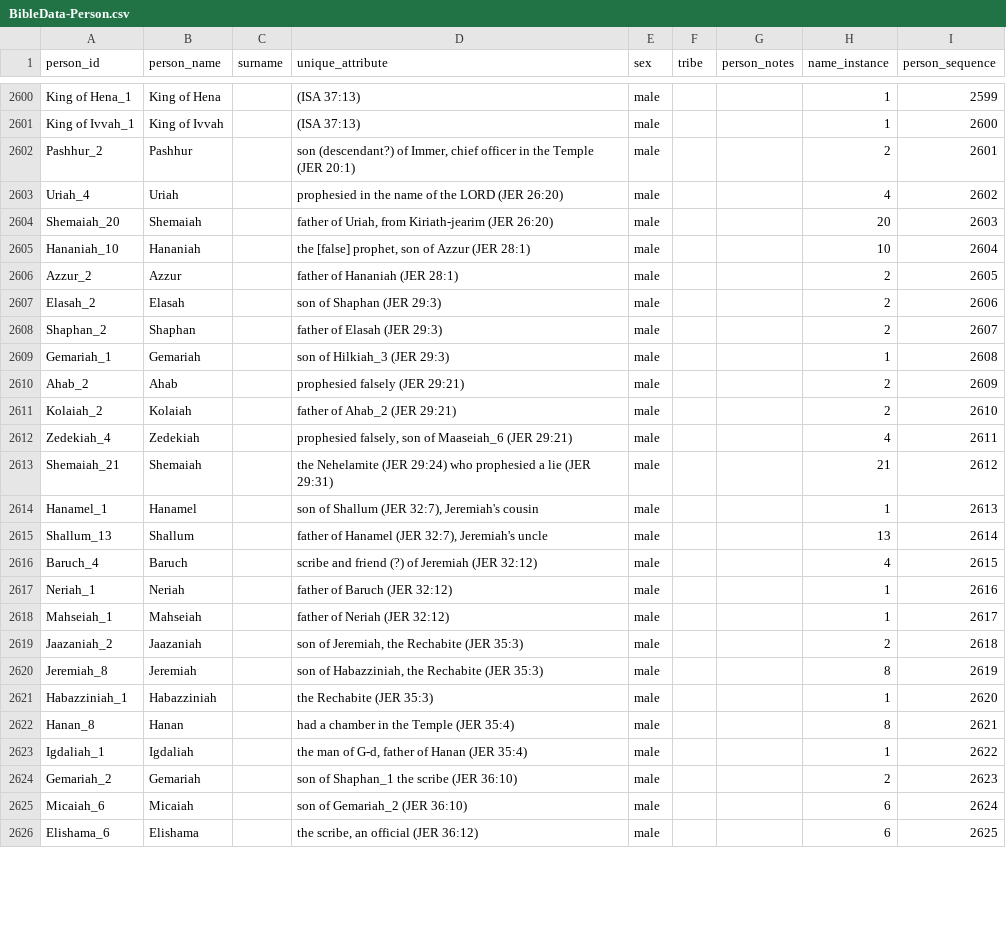
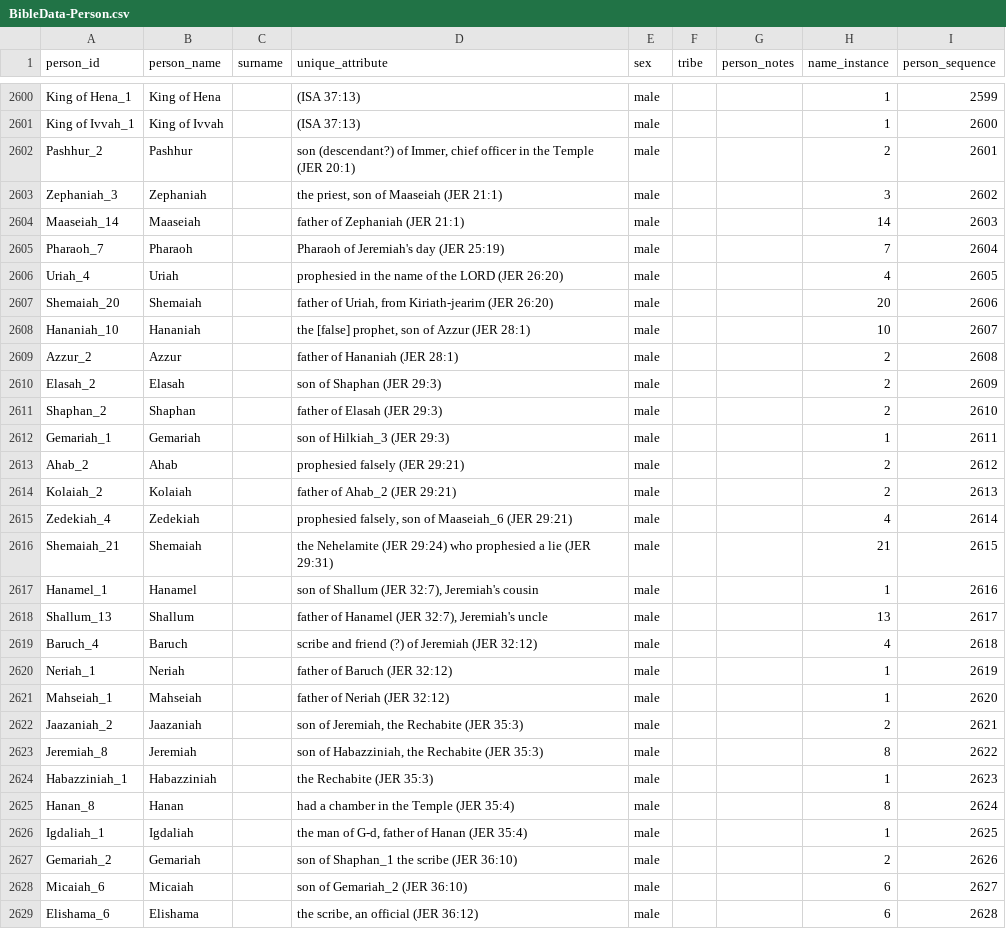
Before and after one commit to BradyStephenson/bible-data, a CSV file: BibleData-Person.csv, drawn as a sheet; only a part is shown, gaps mark what is left out; the diff covers the shown part only.

```diff
--- a/BibleData-Person.csv
+++ b/BibleData-Person.csv
@@ -2602,25 +2602,28 @@ King of Ivvah_1,King of Ivvah,,(ISA 37:13),male,,,1,2600
 Pashhur_2,Pashhur,,"son (descendant?) of Immer, chief officer in the Temple (JER 20:1)",male,,,2,2601
-Uriah_4,Uriah,,prophesied in the name of the LORD (JER 26:20),male,,,4,2602
-Shemaiah_20,Shemaiah,,"father of Uriah, from Kiriath-jearim (JER 26:20)",male,,,20,2603
-Hananiah_10,Hananiah,,"the [false] prophet, son of Azzur (JER 28:1)",male,,,10,2604
-Azzur_2,Azzur,,father of Hananiah (JER 28:1),male,,,2,2605
-Elasah_2,Elasah,,son of Shaphan (JER 29:3),male,,,2,2606
-Shaphan_2,Shaphan,,father of Elasah (JER 29:3),male,,,2,2607
-Gemariah_1,Gemariah,,son of Hilkiah_3 (JER 29:3),male,,,1,2608
-Ahab_2,Ahab,,prophesied falsely (JER 29:21),male,,,2,2609
-Kolaiah_2,Kolaiah,,father of Ahab_2 (JER 29:21),male,,,2,2610
-Zedekiah_4,Zedekiah,,"prophesied falsely, son of Maaseiah_6 (JER 29:21)",male,,,4,2611
-Shemaiah_21,Shemaiah,,the Nehelamite (JER 29:24) who prophesied a lie (JER 29:31),male,,,21,2612
-Hanamel_1,Hanamel,,"son of Shallum (JER 32:7), Jeremiah's cousin",male,,,1,2613
-Shallum_13,Shallum,,"father of Hanamel (JER 32:7), Jeremiah's uncle",male,,,13,2614
-Baruch_4,Baruch,,scribe and friend (?) of Jeremiah (JER 32:12),male,,,4,2615
-Neriah_1,Neriah,,father of Baruch (JER 32:12),male,,,1,2616
-Mahseiah_1,Mahseiah,,father of Neriah (JER 32:12),male,,,1,2617
-Jaazaniah_2,Jaazaniah,,"son of Jeremiah, the Rechabite (JER 35:3)",male,,,2,2618
-Jeremiah_8,Jeremiah,,"son of Habazziniah, the Rechabite (JER 35:3)",male,,,8,2619
-Habazziniah_1,Habazziniah,,the Rechabite (JER 35:3),male,,,1,2620
-Hanan_8,Hanan,,had a chamber in the Temple (JER 35:4),male,,,8,2621
-Igdaliah_1,Igdaliah,,"the man of G-d, father of Hanan (JER 35:4)",male,,,1,2622
-Gemariah_2,Gemariah,,son of Shaphan_1 the scribe (JER 36:10),male,,,2,2623
-Micaiah_6,Micaiah,,son of Gemariah_2 (JER 36:10),male,,,6,2624
-Elishama_6,Elishama,,"the scribe, an official (JER 36:12)",male,,,6,2625
+Zephaniah_3,Zephaniah,,"the priest, son of Maaseiah (JER 21:1)",male,,,3,2602
+Maaseiah_14,Maaseiah,,father of Zephaniah (JER 21:1),male,,,14,2603
+Pharaoh_7,Pharaoh,,Pharaoh of Jeremiah's day (JER 25:19),male,,,7,2604
+Uriah_4,Uriah,,prophesied in the name of the LORD (JER 26:20),male,,,4,2605
+Shemaiah_20,Shemaiah,,"father of Uriah, from Kiriath-jearim (JER 26:20)",male,,,20,2606
+Hananiah_10,Hananiah,,"the [false] prophet, son of Azzur (JER 28:1)",male,,,10,2607
+Azzur_2,Azzur,,father of Hananiah (JER 28:1),male,,,2,2608
+Elasah_2,Elasah,,son of Shaphan (JER 29:3),male,,,2,2609
+Shaphan_2,Shaphan,,father of Elasah (JER 29:3),male,,,2,2610
+Gemariah_1,Gemariah,,son of Hilkiah_3 (JER 29:3),male,,,1,2611
+Ahab_2,Ahab,,prophesied falsely (JER 29:21),male,,,2,2612
+Kolaiah_2,Kolaiah,,father of Ahab_2 (JER 29:21),male,,,2,2613
+Zedekiah_4,Zedekiah,,"prophesied falsely, son of Maaseiah_6 (JER 29:21)",male,,,4,2614
+Shemaiah_21,Shemaiah,,the Nehelamite (JER 29:24) who prophesied a lie (JER 29:31),male,,,21,2615
+Hanamel_1,Hanamel,,"son of Shallum (JER 32:7), Jeremiah's cousin",male,,,1,2616
+Shallum_13,Shallum,,"father of Hanamel (JER 32:7), Jeremiah's uncle",male,,,13,2617
+Baruch_4,Baruch,,scribe and friend (?) of Jeremiah (JER 32:12),male,,,4,2618
+Neriah_1,Neriah,,father of Baruch (JER 32:12),male,,,1,2619
+Mahseiah_1,Mahseiah,,father of Neriah (JER 32:12),male,,,1,2620
+Jaazaniah_2,Jaazaniah,,"son of Jeremiah, the Rechabite (JER 35:3)",male,,,2,2621
+Jeremiah_8,Jeremiah,,"son of Habazziniah, the Rechabite (JER 35:3)",male,,,8,2622
+Habazziniah_1,Habazziniah,,the Rechabite (JER 35:3),male,,,1,2623
+Hanan_8,Hanan,,had a chamber in the Temple (JER 35:4),male,,,8,2624
+Igdaliah_1,Igdaliah,,"the man of G-d, father of Hanan (JER 35:4)",male,,,1,2625
+Gemariah_2,Gemariah,,son of Shaphan_1 the scribe (JER 36:10),male,,,2,2626
+Micaiah_6,Micaiah,,son of Gemariah_2 (JER 36:10),male,,,6,2627
+Elishama_6,Elishama,,"the scribe, an official (JER 36:12)",male,,,6,2628
```
Also changed, not shown: 2 added rows, 1 removed row and 24 edited cells elsewhere in this file, BibleData-PersonRelationship.csv, 2 other files.
